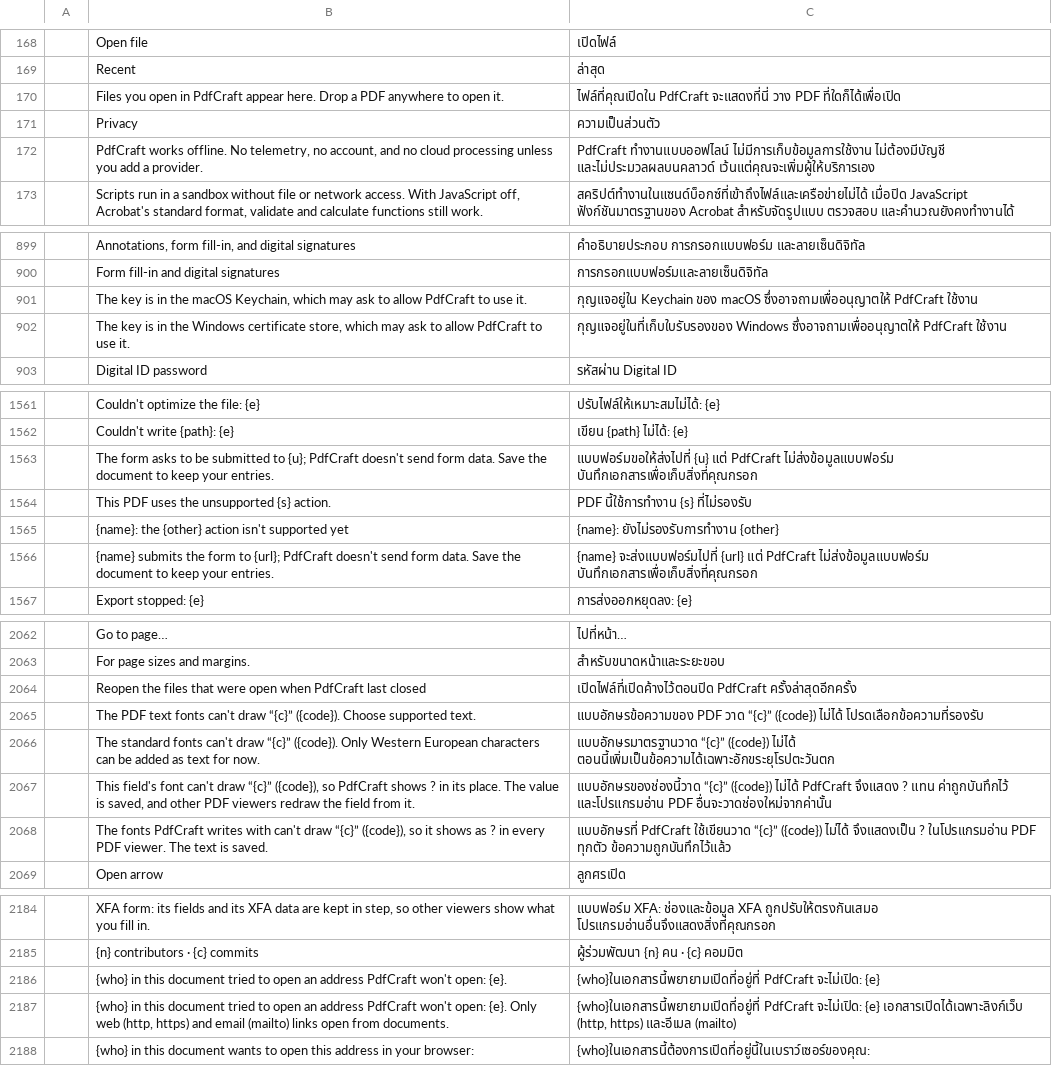
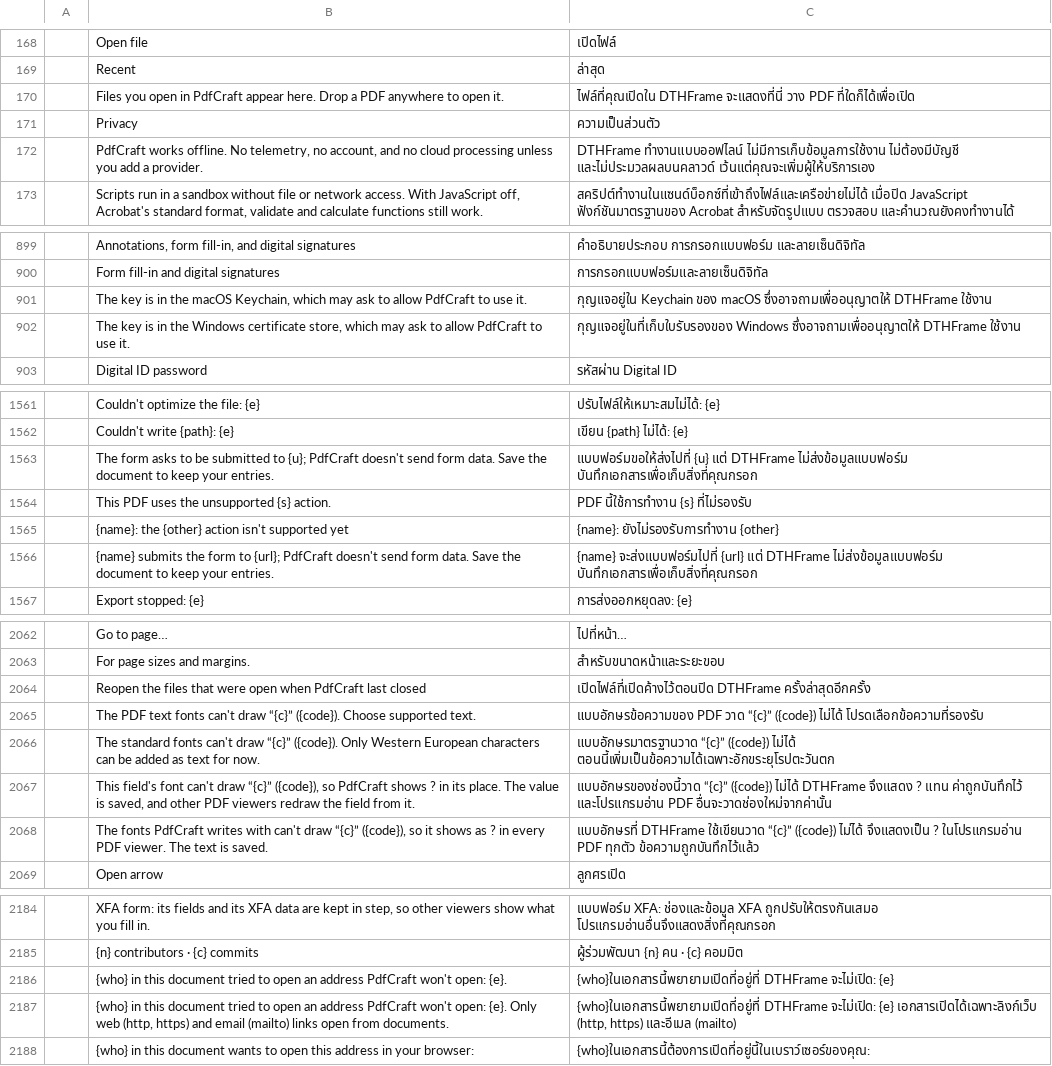
Before and after one commit to namkangwaan/DocCraftTH, a TSV file: crates/ui-egui/src/i18n/th.tsv, drawn as a sheet; only a part is shown, gaps mark what is left out; the diff covers the shown part only.

Commit message:
fix(branding): update web titles and Thai UI strings to DTHFrame

```diff
--- a/crates/ui-egui/src/i18n/th.tsv
+++ b/crates/ui-egui/src/i18n/th.tsv
@@ -169,5 +169,5 @@
 	Recent	ล่าสุด
-	Files you open in PdfCraft appear here. Drop a PDF anywhere to open it.	ไฟล์ที่คุณเปิดใน PdfCraft จะแสดงที่นี่ วาง PDF ที่ใดก็ได้เพื่อเปิด
+	Files you open in PdfCraft appear here. Drop a PDF anywhere to open it.	ไฟล์ที่คุณเปิดใน DTHFrame จะแสดงที่นี่ วาง PDF ที่ใดก็ได้เพื่อเปิด
 	Privacy	ความเป็นส่วนตัว
-	PdfCraft works offline. No telemetry, no account, and no cloud processing unless you add a provider.	PdfCraft ทำงานแบบออฟไลน์ ไม่มีการเก็บข้อมูลการใช้งาน ไม่ต้องมีบัญชี และไม่ประมวลผลบนคลาวด์ เว้นแต่คุณจะเพิ่มผู้ให้บริการเอง
+	PdfCraft works offline. No telemetry, no account, and no cloud processing unless you add a provider.	DTHFrame ทำงานแบบออฟไลน์ ไม่มีการเก็บข้อมูลการใช้งาน ไม่ต้องมีบัญชี และไม่ประมวลผลบนคลาวด์ เว้นแต่คุณจะเพิ่มผู้ให้บริการเอง
 	Scripts run in a sandbox without file or network access. With JavaScript off, Acrobat's standard format, validate and calculate functions still work.	สคริปต์ทำงานในแซนด์บ็อกซ์ที่เข้าถึงไฟล์และเครือข่ายไม่ได้ เมื่อปิด JavaScript ฟังก์ชันมาตรฐานของ Acrobat สำหรับจัดรูปแบบ ตรวจสอบ และคำนวณยังคงทำงานได้
@@ -900,4 +900,4 @@
 	Form fill-in and digital signatures	การกรอกแบบฟอร์มและลายเซ็นดิจิทัล
-	The key is in the macOS Keychain, which may ask to allow PdfCraft to use it.	กุญแจอยู่ใน Keychain ของ macOS ซึ่งอาจถามเพื่ออนุญาตให้ PdfCraft ใช้งาน
-	The key is in the Windows certificate store, which may ask to allow PdfCraft to use it.	กุญแจอยู่ในที่เก็บใบรับรองของ Windows ซึ่งอาจถามเพื่ออนุญาตให้ PdfCraft ใช้งาน
+	The key is in the macOS Keychain, which may ask to allow PdfCraft to use it.	กุญแจอยู่ใน Keychain ของ macOS ซึ่งอาจถามเพื่ออนุญาตให้ DTHFrame ใช้งาน
+	The key is in the Windows certificate store, which may ask to allow PdfCraft to use it.	กุญแจอยู่ในที่เก็บใบรับรองของ Windows ซึ่งอาจถามเพื่ออนุญาตให้ DTHFrame ใช้งาน
 	Digital ID password	รหัสผ่าน Digital ID
@@ -1562,6 +1562,6 @@
 	Couldn't write {path}: {e}	เขียน {path} ไม่ได้: {e}
-	The form asks to be submitted to {u}; PdfCraft doesn't send form data. Save the document to keep your entries.	แบบฟอร์มขอให้ส่งไปที่ {u} แต่ PdfCraft ไม่ส่งข้อมูลแบบฟอร์ม บันทึกเอกสารเพื่อเก็บสิ่งที่คุณกรอก
+	The form asks to be submitted to {u}; PdfCraft doesn't send form data. Save the document to keep your entries.	แบบฟอร์มขอให้ส่งไปที่ {u} แต่ DTHFrame ไม่ส่งข้อมูลแบบฟอร์ม บันทึกเอกสารเพื่อเก็บสิ่งที่คุณกรอก
 	This PDF uses the unsupported {s} action.	PDF นี้ใช้การทำงาน {s} ที่ไม่รองรับ
 	{name}: the {other} action isn't supported yet	{name}: ยังไม่รองรับการทำงาน {other}
-	{name} submits the form to {url}; PdfCraft doesn't send form data. Save the document to keep your entries.	{name} จะส่งแบบฟอร์มไปที่ {url} แต่ PdfCraft ไม่ส่งข้อมูลแบบฟอร์ม บันทึกเอกสารเพื่อเก็บสิ่งที่คุณกรอก
+	{name} submits the form to {url}; PdfCraft doesn't send form data. Save the document to keep your entries.	{name} จะส่งแบบฟอร์มไปที่ {url} แต่ DTHFrame ไม่ส่งข้อมูลแบบฟอร์ม บันทึกเอกสารเพื่อเก็บสิ่งที่คุณกรอก
 	Export stopped: {e}	การส่งออกหยุดลง: {e}
@@ -2063,7 +2063,7 @@
 	For page sizes and margins.	สำหรับขนาดหน้าและระยะขอบ
-	Reopen the files that were open when PdfCraft last closed	เปิดไฟล์ที่เปิดค้างไว้ตอนปิด PdfCraft ครั้งล่าสุดอีกครั้ง
+	Reopen the files that were open when PdfCraft last closed	เปิดไฟล์ที่เปิดค้างไว้ตอนปิด DTHFrame ครั้งล่าสุดอีกครั้ง
 	The PDF text fonts can't draw “{c}” ({code}). Choose supported text.	แบบอักษรข้อความของ PDF วาด “{c}” ({code}) ไม่ได้ โปรดเลือกข้อความที่รองรับ
 	The standard fonts can't draw “{c}” ({code}). Only Western European characters can be added as text for now.	แบบอักษรมาตรฐานวาด “{c}” ({code}) ไม่ได้ ตอนนี้เพิ่มเป็นข้อความได้เฉพาะอักขระยุโรปตะวันตก
-	This field's font can't draw “{c}” ({code}), so PdfCraft shows ? in its place. The value is saved, and other PDF viewers redraw the field from it.	แบบอักษรของช่องนี้วาด “{c}” ({code}) ไม่ได้ PdfCraft จึงแสดง ? แทน ค่าถูกบันทึกไว้ และโปรแกรมอ่าน PDF อื่นจะวาดช่องใหม่จากค่านั้น
-	The fonts PdfCraft writes with can't draw “{c}” ({code}), so it shows as ? in every PDF viewer. The text is saved.	แบบอักษรที่ PdfCraft ใช้เขียนวาด “{c}” ({code}) ไม่ได้ จึงแสดงเป็น ? ในโปรแกรมอ่าน PDF ทุกตัว ข้อความถูกบันทึกไว้แล้ว
+	This field's font can't draw “{c}” ({code}), so PdfCraft shows ? in its place. The value is saved, and other PDF viewers redraw the field from it.	แบบอักษรของช่องนี้วาด “{c}” ({code}) ไม่ได้ DTHFrame จึงแสดง ? แทน ค่าถูกบันทึกไว้ และโปรแกรมอ่าน PDF อื่นจะวาดช่องใหม่จากค่านั้น
+	The fonts PdfCraft writes with can't draw “{c}” ({code}), so it shows as ? in every PDF viewer. The text is saved.	แบบอักษรที่ DTHFrame ใช้เขียนวาด “{c}” ({code}) ไม่ได้ จึงแสดงเป็น ? ในโปรแกรมอ่าน PDF ทุกตัว ข้อความถูกบันทึกไว้แล้ว
 	Open arrow	ลูกศรเปิด
@@ -2185,4 +2185,4 @@
 	{n} contributors · {c} commits	ผู้ร่วมพัฒนา {n} คน · {c} คอมมิต
-	{who} in this document tried to open an address PdfCraft won't open: {e}.	{who}ในเอกสารนี้พยายามเปิดที่อยู่ที่ PdfCraft จะไม่เปิด: {e}
-	{who} in this document tried to open an address PdfCraft won't open: {e}. Only web (http, https) and email (mailto) links open from documents.	{who}ในเอกสารนี้พยายามเปิดที่อยู่ที่ PdfCraft จะไม่เปิด: {e} เอกสารเปิดได้เฉพาะลิงก์เว็บ (http, https) และอีเมล (mailto)
+	{who} in this document tried to open an address PdfCraft won't open: {e}.	{who}ในเอกสารนี้พยายามเปิดที่อยู่ที่ DTHFrame จะไม่เปิด: {e}
+	{who} in this document tried to open an address PdfCraft won't open: {e}. Only web (http, https) and email (mailto) links open from documents.	{who}ในเอกสารนี้พยายามเปิดที่อยู่ที่ DTHFrame จะไม่เปิด: {e} เอกสารเปิดได้เฉพาะลิงก์เว็บ (http, https) และอีเมล (mailto)
 	{who} in this document wants to open this address in your browser:	{who}ในเอกสารนี้ต้องการเปิดที่อยู่นี้ในเบราว์เซอร์ของคุณ:
```
Also changed, not shown: 13 edited cells elsewhere in this file, 3 other files.
